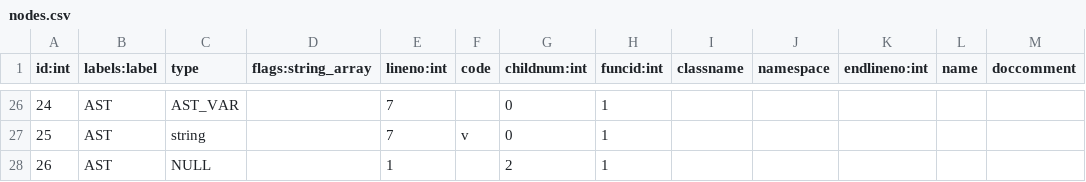
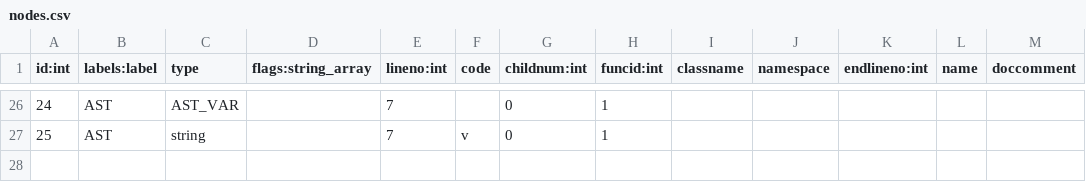
Before and after one commit to iohehe/joern_php_part, a CSV file: demos/foreach_issue/nodes.csv, drawn as a sheet; only a part is shown, gaps mark what is left out.

```diff
--- a/demos/foreach_issue/nodes.csv
+++ b/demos/foreach_issue/nodes.csv
@@ -27,2 +27 @@ id:int	labels:label	type	flags:string_array	lineno:int	code	childnum:int	funcid:
 25	AST	string		7	"v"	0	1		""			
-26	AST	NULL		1		2	1		""			
```
Also changed, not shown: 8 other files.
